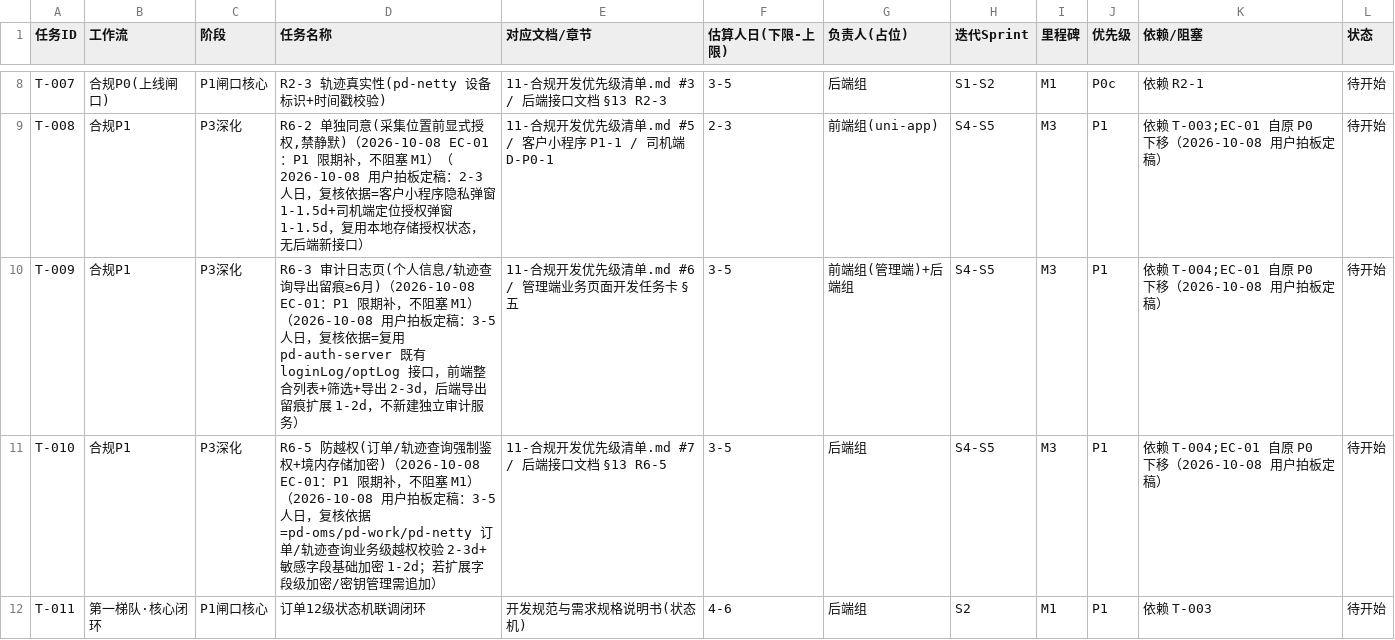
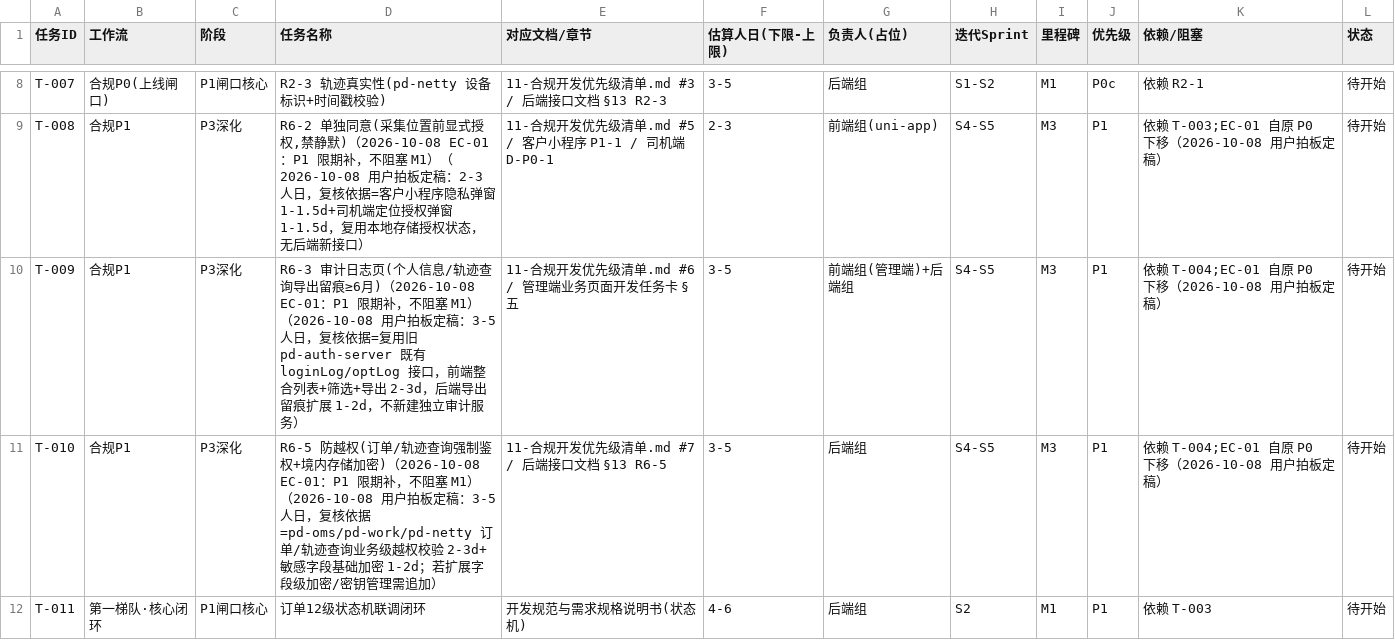
Before and after one commit to itxinfei/pinda-tms, a CSV file: docs/需求文档/24-项目任务清单_导入用.csv, drawn as a sheet; only a part is shown, gaps mark what is left out.

```diff
--- a/docs/需求文档/24-项目任务清单_导入用.csv
+++ b/docs/需求文档/24-项目任务清单_导入用.csv
@@ -9,3 +9,3 @@ T-007,合规P0(上线闸口),P1闸口核心,R2-3 轨迹真实性(pd-netty 设备
 T-008,合规P1,P3深化,"R6-2 单独同意(采集位置前显式授权,禁静默)（2026-10-08 EC-01：P1 限期补，不阻塞 M1）（2026-10-08 用户拍板定稿：2-3 人日，复核依据=客户小程序隐私弹窗 1-1.5d+司机端定位授权弹窗 1-1.5d，复用本地存储授权状态，无后端新接口）",11-合规开发优先级清单.md #5 / 客户小程序 P1-1 / 司机端 D-P0-1,2-3,前端组(uni-app),S4-S5,M3,P1,依赖 T-003;EC-01 自原 P0 下移（2026-10-08 用户拍板定稿）,待开始
-T-009,合规P1,P3深化,"R6-3 审计日志页(个人信息/轨迹查询导出留痕≥6月)（2026-10-08 EC-01：P1 限期补，不阻塞 M1）（2026-10-08 用户拍板定稿：3-5 人日，复核依据=复用 pd-auth-server 既有 loginLog/optLog 接口，前端整合列表+筛选+导出 2-3d，后端导出留痕扩展 1-2d，不新建独立审计服务）",11-合规开发优先级清单.md #6 / 管理端业务页面开发任务卡 §五,3-5,前端组(管理端)+后端组,S4-S5,M3,P1,依赖 T-004;EC-01 自原 P0 下移（2026-10-08 用户拍板定稿）,待开始
+T-009,合规P1,P3深化,"R6-3 审计日志页(个人信息/轨迹查询导出留痕≥6月)（2026-10-08 EC-01：P1 限期补，不阻塞 M1）（2026-10-08 用户拍板定稿：3-5 人日，复核依据=复用旧 pd-auth-server 既有 loginLog/optLog 接口，前端整合列表+筛选+导出 2-3d，后端导出留痕扩展 1-2d，不新建独立审计服务）",11-合规开发优先级清单.md #6 / 管理端业务页面开发任务卡 §五,3-5,前端组(管理端)+后端组,S4-S5,M3,P1,依赖 T-004;EC-01 自原 P0 下移（2026-10-08 用户拍板定稿）,待开始
 T-010,合规P1,P3深化,"R6-5 防越权(订单/轨迹查询强制鉴权+境内存储加密)（2026-10-08 EC-01：P1 限期补，不阻塞 M1）（2026-10-08 用户拍板定稿：3-5 人日，复核依据=pd-oms/pd-work/pd-netty 订单/轨迹查询业务级越权校验 2-3d+敏感字段基础加密 1-2d；若扩展字段级加密/密钥管理需追加）",11-合规开发优先级清单.md #7 / 后端接口文档 §13 R6-5,3-5,后端组,S4-S5,M3,P1,依赖 T-004;EC-01 自原 P0 下移（2026-10-08 用户拍板定稿）,待开始
```
Also changed, not shown: 5 other files.
